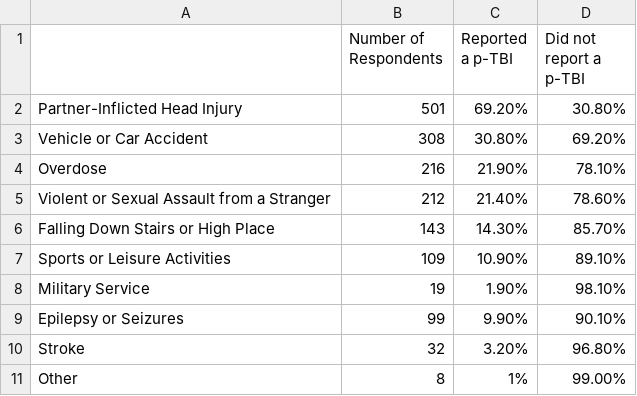
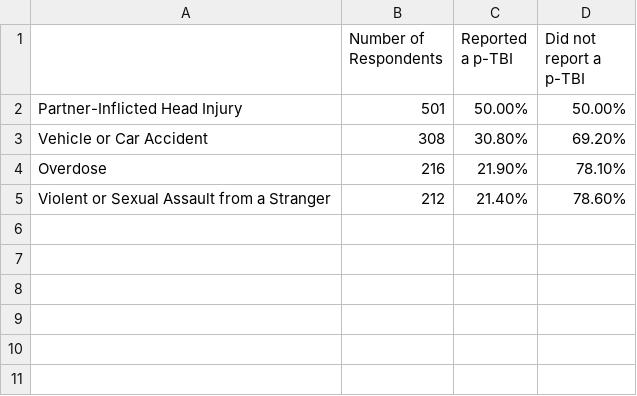
Before and after one commit to Amandanoelward/CriminalizedSurvivor_Git, a CSV file: TBI White Paper/TBI_Causes.csv, drawn as a sheet.

Commit message:
Update TBI_Causes.csv

```diff
--- a/TBI White Paper/TBI_Causes.csv
+++ b/TBI White Paper/TBI_Causes.csv
@@ -1,3 +1,3 @@
 ,Number of Respondents,Reported a p-TBI ,Did not report a p-TBI
-Partner-Inflicted Head Injury ,501,69.20%,30.80%
+Partner-Inflicted Head Injury ,501,50.00%,50.00%
 Vehicle or Car Accident ,308,30.80%,69.20%
@@ -5,7 +5 @@ Overdose,216,21.90%,78.10%
 Violent or Sexual Assault from a Stranger,212,21.40%,78.60%
-Falling Down Stairs or High Place,143,14.30%,85.70%
-Sports or Leisure Activities,109,10.90%,89.10%
-Military Service,19,1.90%,98.10%
-Epilepsy or Seizures,99,9.90%,90.10%
-Stroke,32,3.20%,96.80%
-Other,8,1%,99.00%
```
